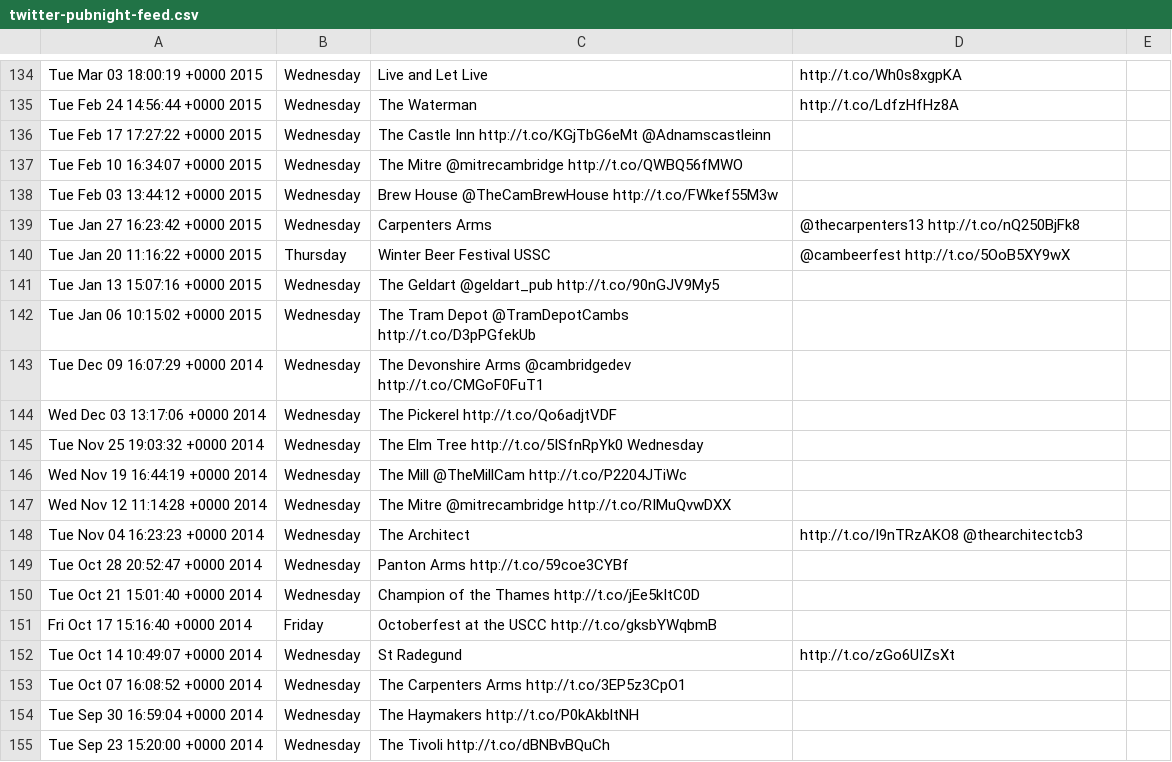
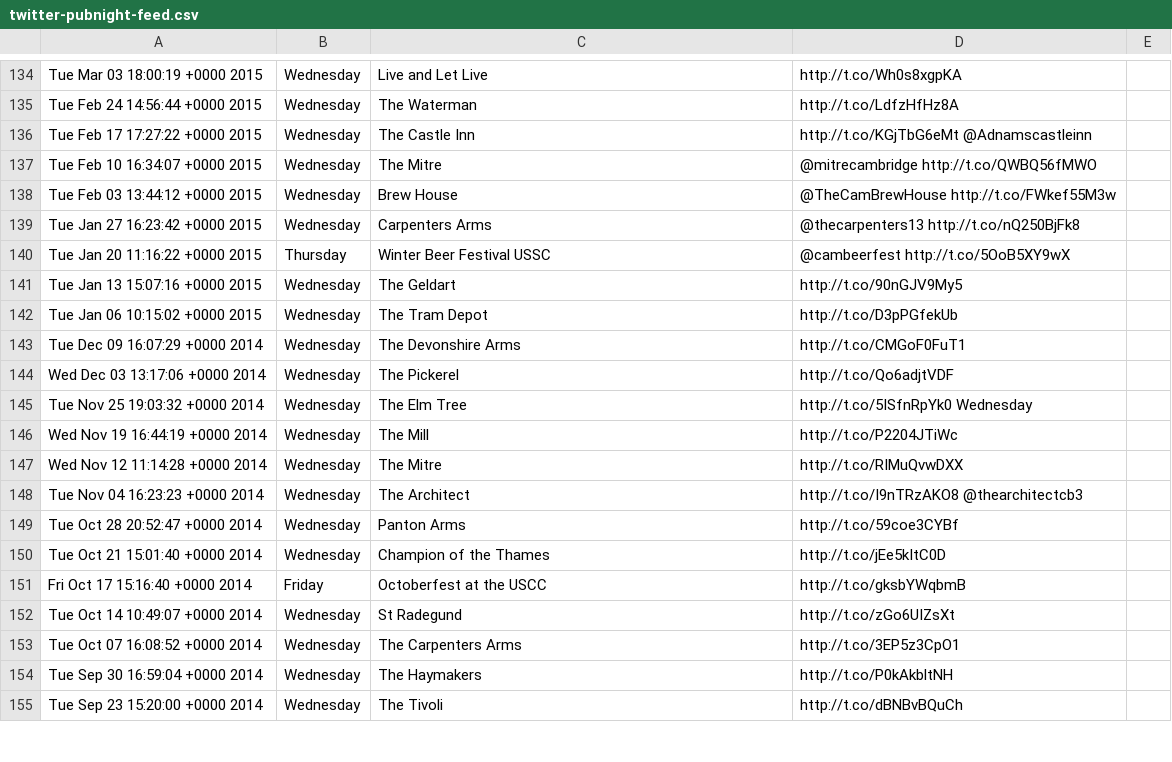
Before and after one commit to Aquilum/ampubnight, a CSV file: data-sources/twitter-pubnight-feed.csv, drawn as a sheet; only a part is shown, gaps mark what is left out; the diff covers the shown part only.

```diff
--- a/data-sources/twitter-pubnight-feed.csv
+++ b/data-sources/twitter-pubnight-feed.csv
@@ -135,21 +135,21 @@ Tue Mar 03 18:00:19 +0000 2015, Wednesday, Live and Let Live, http://t.co/Wh0s8x
 Tue Feb 24 14:56:44 +0000 2015, Wednesday, The Waterman, http://t.co/LdfzHfHz8A
-Tue Feb 17 17:27:22 +0000 2015, Wednesday, The Castle Inn http://t.co/KGjTbG6eMt @Adnamscastleinn
-Tue Feb 10 16:34:07 +0000 2015, Wednesday, The Mitre @mitrecambridge http://t.co/QWBQ56fMWO
-Tue Feb 03 13:44:12 +0000 2015, Wednesday, Brew House @TheCamBrewHouse http://t.co/FWkef55M3w
+Tue Feb 17 17:27:22 +0000 2015, Wednesday, The Castle Inn, http://t.co/KGjTbG6eMt @Adnamscastleinn
+Tue Feb 10 16:34:07 +0000 2015, Wednesday, The Mitre, @mitrecambridge http://t.co/QWBQ56fMWO
+Tue Feb 03 13:44:12 +0000 2015, Wednesday, Brew House, @TheCamBrewHouse http://t.co/FWkef55M3w
 Tue Jan 27 16:23:42 +0000 2015, Wednesday, Carpenters Arms, @thecarpenters13 http://t.co/nQ250BjFk8
 Tue Jan 20 11:16:22 +0000 2015, Thursday, Winter Beer Festival USSC, @cambeerfest http://t.co/5OoB5XY9wX
-Tue Jan 13 15:07:16 +0000 2015, Wednesday, The Geldart @geldart_pub http://t.co/90nGJV9My5
-Tue Jan 06 10:15:02 +0000 2015, Wednesday, The Tram Depot @TramDepotCambs http://t.co/D3pPGfekUb
-Tue Dec 09 16:07:29 +0000 2014, Wednesday, The Devonshire Arms @cambridgedev http://t.co/CMGoF0FuT1
-Wed Dec 03 13:17:06 +0000 2014, Wednesday, The Pickerel http://t.co/Qo6adjtVDF
-Tue Nov 25 19:03:32 +0000 2014, Wednesday, The Elm Tree http://t.co/5ISfnRpYk0 Wednesday
-Wed Nov 19 16:44:19 +0000 2014, Wednesday,  The Mill @TheMillCam http://t.co/P2204JTiWc
-Wed Nov 12 11:14:28 +0000 2014, Wednesday,  The Mitre @mitrecambridge http://t.co/RIMuQvwDXX
+Tue Jan 13 15:07:16 +0000 2015, Wednesday, The Geldart, http://t.co/90nGJV9My5
+Tue Jan 06 10:15:02 +0000 2015, Wednesday, The Tram Depot, http://t.co/D3pPGfekUb
+Tue Dec 09 16:07:29 +0000 2014, Wednesday, The Devonshire Arms, http://t.co/CMGoF0FuT1
+Wed Dec 03 13:17:06 +0000 2014, Wednesday, The Pickerel, http://t.co/Qo6adjtVDF
+Tue Nov 25 19:03:32 +0000 2014, Wednesday, The Elm Tree, http://t.co/5ISfnRpYk0 Wednesday
+Wed Nov 19 16:44:19 +0000 2014, Wednesday,  The Mill, http://t.co/P2204JTiWc
+Wed Nov 12 11:14:28 +0000 2014, Wednesday,  The Mitre, http://t.co/RIMuQvwDXX
 Tue Nov 04 16:23:23 +0000 2014, Wednesday, The Architect, http://t.co/I9nTRzAKO8 @thearchitectcb3
-Tue Oct 28 20:52:47 +0000 2014, Wednesday, Panton Arms http://t.co/59coe3CYBf
-Tue Oct 21 15:01:40 +0000 2014, Wednesday, Champion of the Thames http://t.co/jEe5kItC0D
-Fri Oct 17 15:16:40 +0000 2014, Friday, Octoberfest at the USCC http://t.co/gksbYWqbmB
+Tue Oct 28 20:52:47 +0000 2014, Wednesday, Panton Arms, http://t.co/59coe3CYBf
+Tue Oct 21 15:01:40 +0000 2014, Wednesday, Champion of the Thames, http://t.co/jEe5kItC0D
+Fri Oct 17 15:16:40 +0000 2014, Friday, Octoberfest at the USCC, http://t.co/gksbYWqbmB
 Tue Oct 14 10:49:07 +0000 2014, Wednesday, St Radegund, http://t.co/zGo6UIZsXt
-Tue Oct 07 16:08:52 +0000 2014, Wednesday, The Carpenters Arms http://t.co/3EP5z3CpO1
-Tue Sep 30 16:59:04 +0000 2014, Wednesday, The Haymakers http://t.co/P0kAkbltNH
-Tue Sep 23 15:20:00 +0000 2014, Wednesday, The Tivoli http://t.co/dBNBvBQuCh
+Tue Oct 07 16:08:52 +0000 2014, Wednesday, The Carpenters Arms, http://t.co/3EP5z3CpO1
+Tue Sep 30 16:59:04 +0000 2014, Wednesday, The Haymakers, http://t.co/P0kAkbltNH
+Tue Sep 23 15:20:00 +0000 2014, Wednesday, The Tivoli, http://t.co/dBNBvBQuCh
```
Also changed, not shown: 150 edited cells elsewhere in this file.
